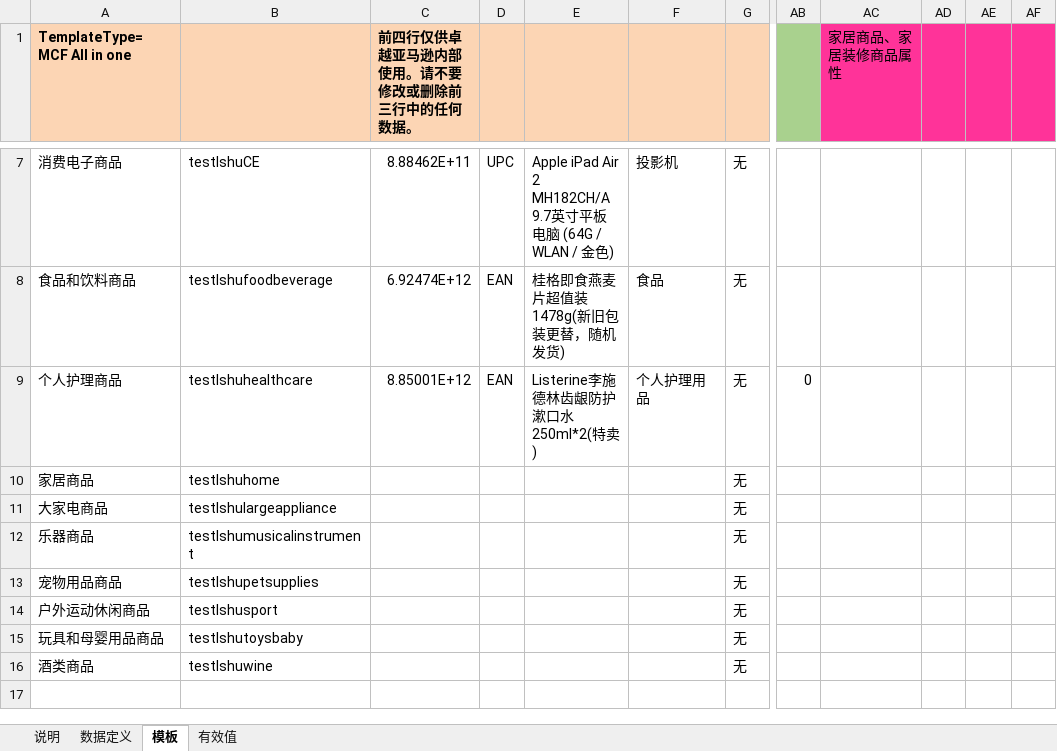
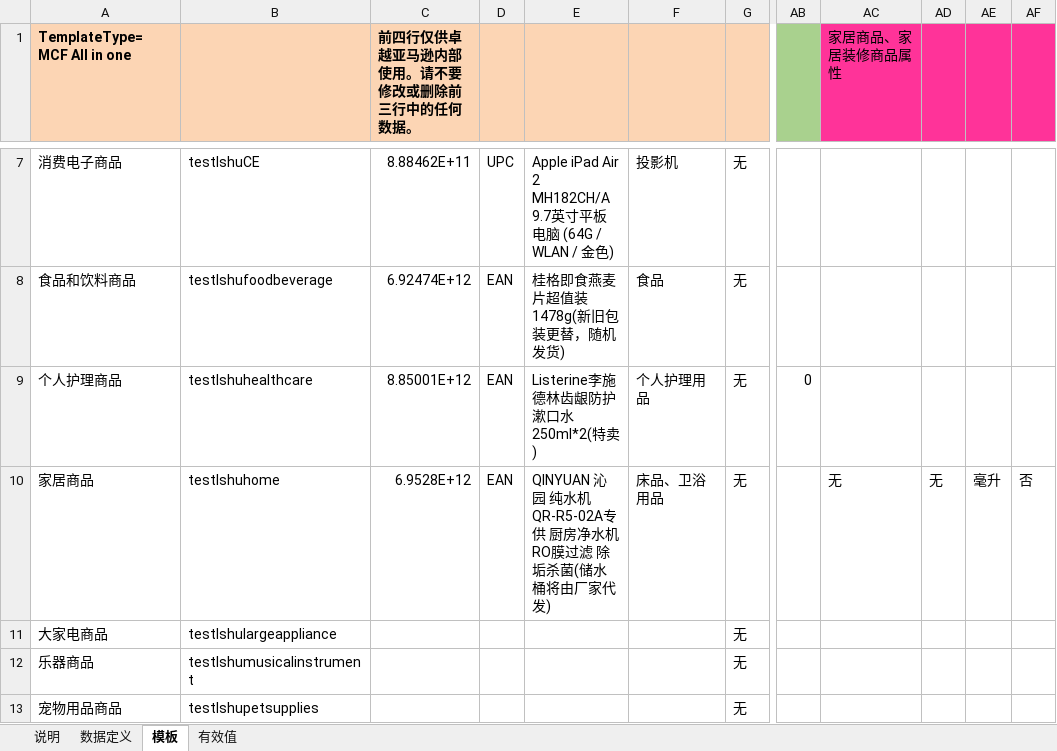
Before and after one commit to tuantuanls/test, an Excel workbook: amytest.xlsx, sheet 模板, drawn as a sheet; only a part is shown, gaps mark what is left out; the shorter side is filled out with more unchanged rows; values as stored, in another font and other column widths than the file's, no borders; conditional formats not drawn; the diff names each change by its address in the sheet, - before the commit and + after, or states it on an @@ line.

Commit message:
home

```diff
--- a/amytest.xlsx (sheet 模板)
+++ b/amytest.xlsx (sheet 模板)
-C10: (empty)
+C10: 6.9528E+12
-D10: (empty)
+D10: EAN
-E10: (empty)
+E10: QINYUAN 沁园 纯水机QR-R5-02A专供 厨房净水机 RO膜过滤 除垢杀菌(储水桶将由厂家代发)
-F10: (empty)
+F10: 床品、卫浴用品
-AC10 (家居商品、家居装修商品属性): (empty)
+AC10 (家居商品、家居装修商品属性): 无
-AD10: (empty)
+AD10: 无
-AE10: (empty)
+AE10: 毫升
-AF10: (empty)
+AF10: 否
```
